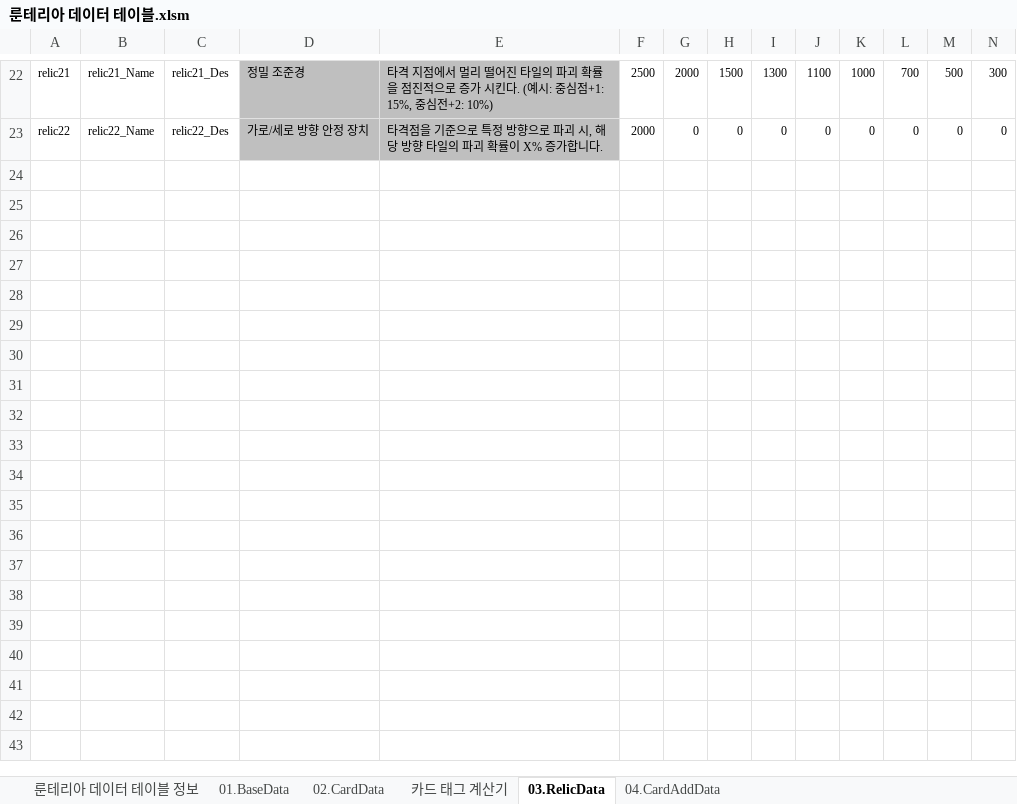
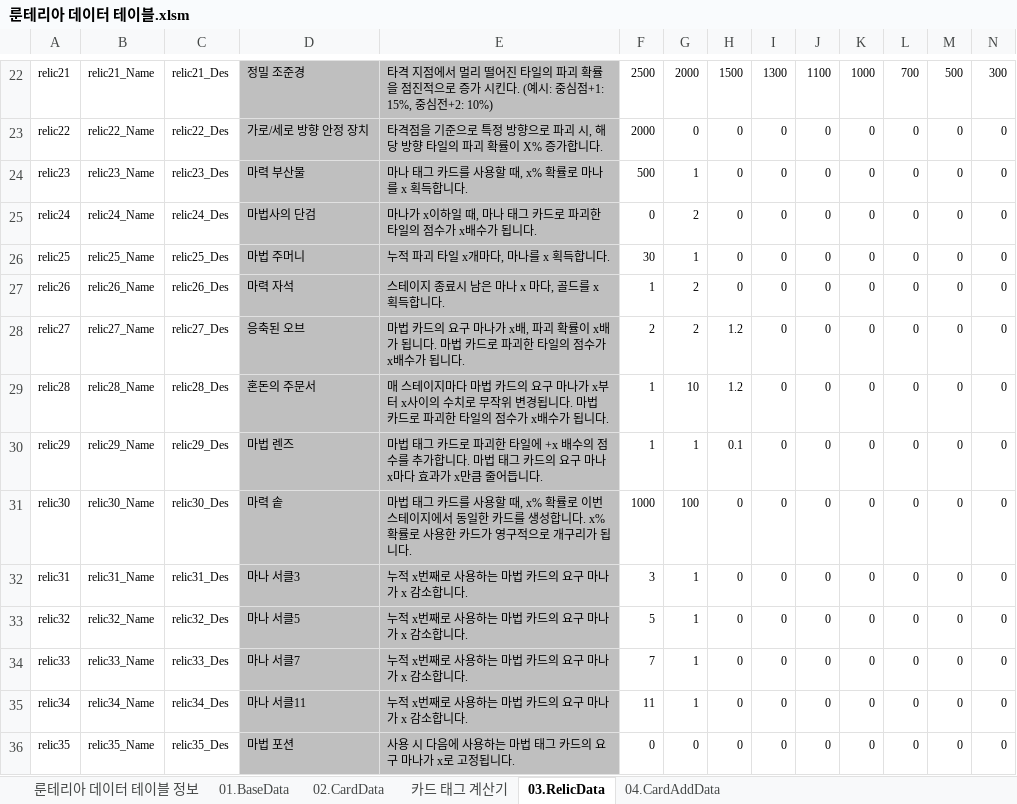
Before and after one commit to kauthor/FluffyDisdog, an Excel workbook: Plan/Table/룬테리아 데이터 테이블.xlsm, sheet 03.RelicData, drawn as a sheet; only a part is shown, gaps mark what is left out; values as stored, in another font and other column widths than the file's, no borders; rows hold the shown columns only; the diff names each change by its address in the sheet, - before the commit and + after, or states it on an @@ line.

```diff
--- a/Plan/Table/룬테리아 데이터 테이블.xlsm (sheet 03.RelicData)
+++ b/Plan/Table/룬테리아 데이터 테이블.xlsm (sheet 03.RelicData)
+row 24: relic23 | relic23_Name | relic23_Des | 마력 부산물 | 마나 태그 카드를 사용할 때, x% 확률로 마나를 x 획득합니다. | 500 | 1 | 0 | 0 | 0 | 0 | 0 | 0 | 0
+row 25: relic24 | relic24_Name | relic24_Des | 마법사의 단검 | 마나가 x이하일 때, 마나 태그 카드로 파괴한 타일의 점수가 x배수가 됩니다. | 0 | 2 | 0 | 0 | 0 | 0 | 0 | 0 | 0
+row 26: relic25 | relic25_Name | relic25_Des | 마법 주머니 | 누적 파괴 타일 x개마다, 마나를 x 획득합니다. | 30 | 1 | 0 | 0 | 0 | 0 | 0 | 0 | 0
+row 27: relic26 | relic26_Name | relic26_Des | 마력 자석 | 스테이지 종료시 남은 마나 x 마다, 골드를 x 획득합니다. | 1 | 2 | 0 | 0 | 0 | 0 | 0 | 0 | 0
+row 28: relic27 | relic27_Name | relic27_Des | 응축된 오브 | 마법 카드의 요구 마나가 x배, 파괴 확률이 x배가 됩니다. 마법 카드로 파괴한 타일의 점수가 x배수가 됩니다. | 2 | 2 | 1.2 | 0 | 0 | 0 | 0 | 0 | 0
+row 29: relic28 | relic28_Name | relic28_Des | 혼돈의 주문서 | 매 스테이지마다 마법 카드의 요구 마나가 x부터 x사이의 수치로 무작위 변경됩니다. 마법 카드로 파괴한 타일의 점수가 x배수가 됩니다. | 1 | 10 | 1.2 | 0 | 0 | 0 | 0 | 0 | 0
+row 30: relic29 | relic29_Name | relic29_Des | 마법 렌즈 | 마법 태그 카드로 파괴한 타일에 +x 배수의 점수를 추가합니다. 마법 태그 카드의 요구 마나 x마다 효과가 x만큼 줄어듭니다. | 1 | 1 | 0.1 | 0 | 0 | 0 | 0 | 0 | 0
+row 31: relic30 | relic30_Name | relic30_Des | 마력 솥 | 마법 태그 카드를 사용할 때, x% 확률로 이번 스테이지에서 동일한 카드를 생성합니다. x%확률로 사용한 카드가 영구적으로 개구리가 됩니다. | 1000 | 100 | 0 | 0 | 0 | 0 | 0 | 0 | 0
+row 32: relic31 | relic31_Name | relic31_Des | 마나 서클3 | 누적 x번째로 사용하는 마법 카드의 요구 마나가 x 감소합니다. | 3 | 1 | 0 | 0 | 0 | 0 | 0 | 0 | 0
+row 33: relic32 | relic32_Name | relic32_Des | 마나 서클5 | 누적 x번째로 사용하는 마법 카드의 요구 마나가 x 감소합니다. | 5 | 1 | 0 | 0 | 0 | 0 | 0 | 0 | 0
+row 34: relic33 | relic33_Name | relic33_Des | 마나 서클7 | 누적 x번째로 사용하는 마법 카드의 요구 마나가 x 감소합니다. | 7 | 1 | 0 | 0 | 0 | 0 | 0 | 0 | 0
+row 35: relic34 | relic34_Name | relic34_Des | 마나 서클11 | 누적 x번째로 사용하는 마법 카드의 요구 마나가 x 감소합니다. | 11 | 1 | 0 | 0 | 0 | 0 | 0 | 0 | 0
+row 36: relic35 | relic35_Name | relic35_Des | 마법 포션 | 사용 시 다음에 사용하는 마법 태그 카드의 요구 마나가 x로 고정됩니다. | 0 | 0 | 0 | 0 | 0 | 0 | 0 | 0 | 0
```
Also changed, not shown: sheet 02.CardData, sheet 카드 태그 계산기.
